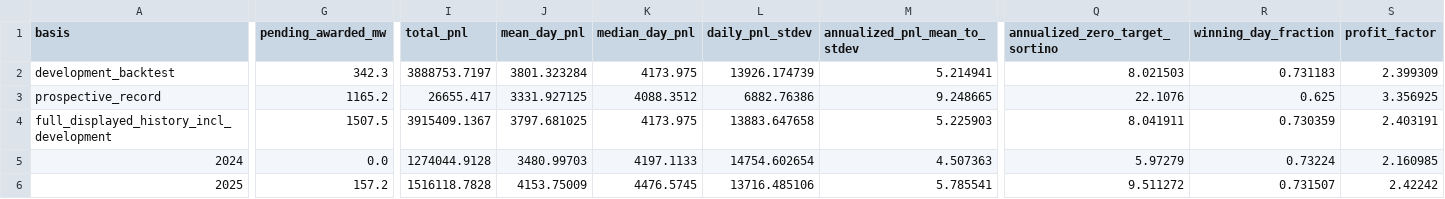
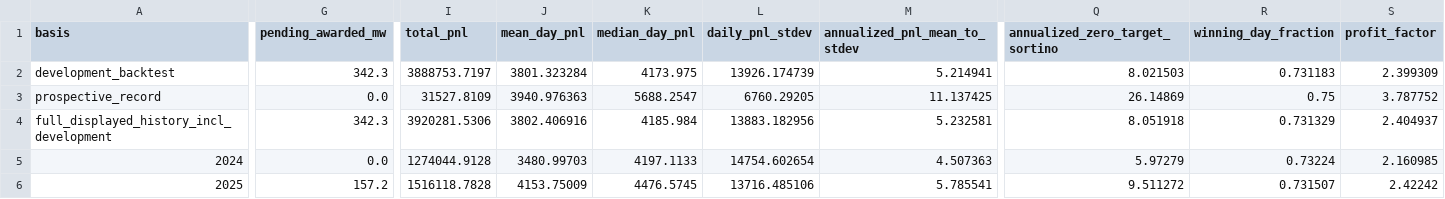
Before and after one commit to jameskim247/ptp-track-record, a CSV file: data/pairs-100/summary.csv, drawn as a sheet; only a part is shown, gaps mark what is left out; the diff covers the shown part only; the diff names each change by its address in the sheet, - before the commit and + after, or states it on an @@ line.

```diff
--- a/data/pairs-100/summary.csv
+++ b/data/pairs-100/summary.csv
-G3 (pending_awarded_mw): 1165.2
+G3 (pending_awarded_mw): 0.0
-I3 (total_pnl): 26655.417
+I3 (total_pnl): 31527.8109
-J3 (mean_day_pnl): 3331.927125
+J3 (mean_day_pnl): 3940.976363
-K3 (median_day_pnl): 4088.3512
+K3 (median_day_pnl): 5688.2547
-L3 (daily_pnl_stdev): 6882.76386
+L3 (daily_pnl_stdev): 6760.29205
-M3 (annualized_pnl_mean_to_stdev): 9.248665
+M3 (annualized_pnl_mean_to_stdev): 11.137425
-Q3 (annualized_zero_target_sortino): 22.1076
+Q3 (annualized_zero_target_sortino): 26.14869
-R3 (winning_day_fraction): 0.625
+R3 (winning_day_fraction): 0.75
-S3 (profit_factor): 3.356925
+S3 (profit_factor): 3.787752
-G4 (pending_awarded_mw): 1507.5
+G4 (pending_awarded_mw): 342.3
-I4 (total_pnl): 3915409.1367
+I4 (total_pnl): 3920281.5306
-J4 (mean_day_pnl): 3797.681025
+J4 (mean_day_pnl): 3802.406916
-K4 (median_day_pnl): 4173.975
+K4 (median_day_pnl): 4185.984
-L4 (daily_pnl_stdev): 13883.647658
+L4 (daily_pnl_stdev): 13883.182956
-M4 (annualized_pnl_mean_to_stdev): 5.225903
+M4 (annualized_pnl_mean_to_stdev): 5.232581
-Q4 (annualized_zero_target_sortino): 8.041911
+Q4 (annualized_zero_target_sortino): 8.051918
-R4 (winning_day_fraction): 0.730359
+R4 (winning_day_fraction): 0.731329
-S4 (profit_factor): 2.403191
+S4 (profit_factor): 2.404937
```
Also changed, not shown: 41 edited cells elsewhere in this file, data/pairs-100/daily.csv, data/pairs-100/monthly.csv, 12 other files.
